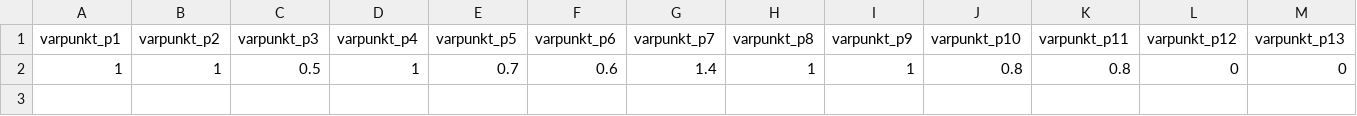
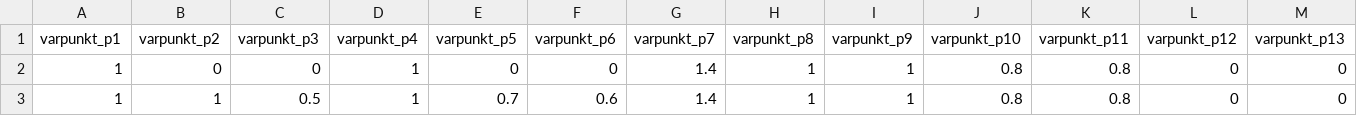
Before and after one commit to EdVeralli/Matriz_Madurez, a CSV file: data/Puntajes.csv, drawn as a sheet; only a part is shown; rows hold the shown columns only; the diff names each change by its address in the sheet, - before the commit and + after, or states it on an @@ line.

```diff
--- a/data/Puntajes.csv
+++ b/data/Puntajes.csv
+row 2: 1 | 0 | 0 | 1 | 0 | 0 | 1.4 | 1 | 1 | 0.8 | 0.8 | 0 | 0
```
Also changed, not shown: data/Responses.csv, data/Score_Final.csv, 9 other files.
